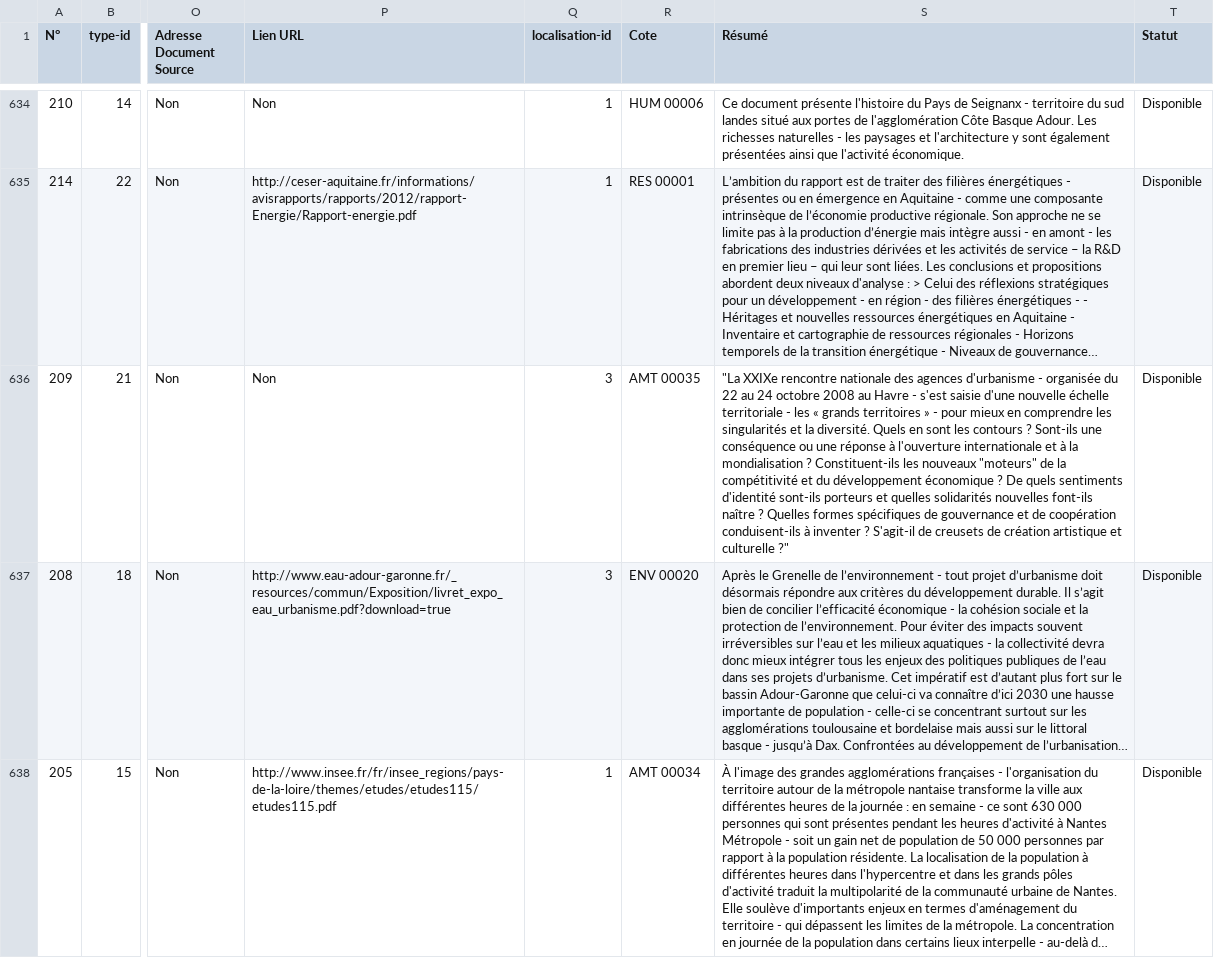
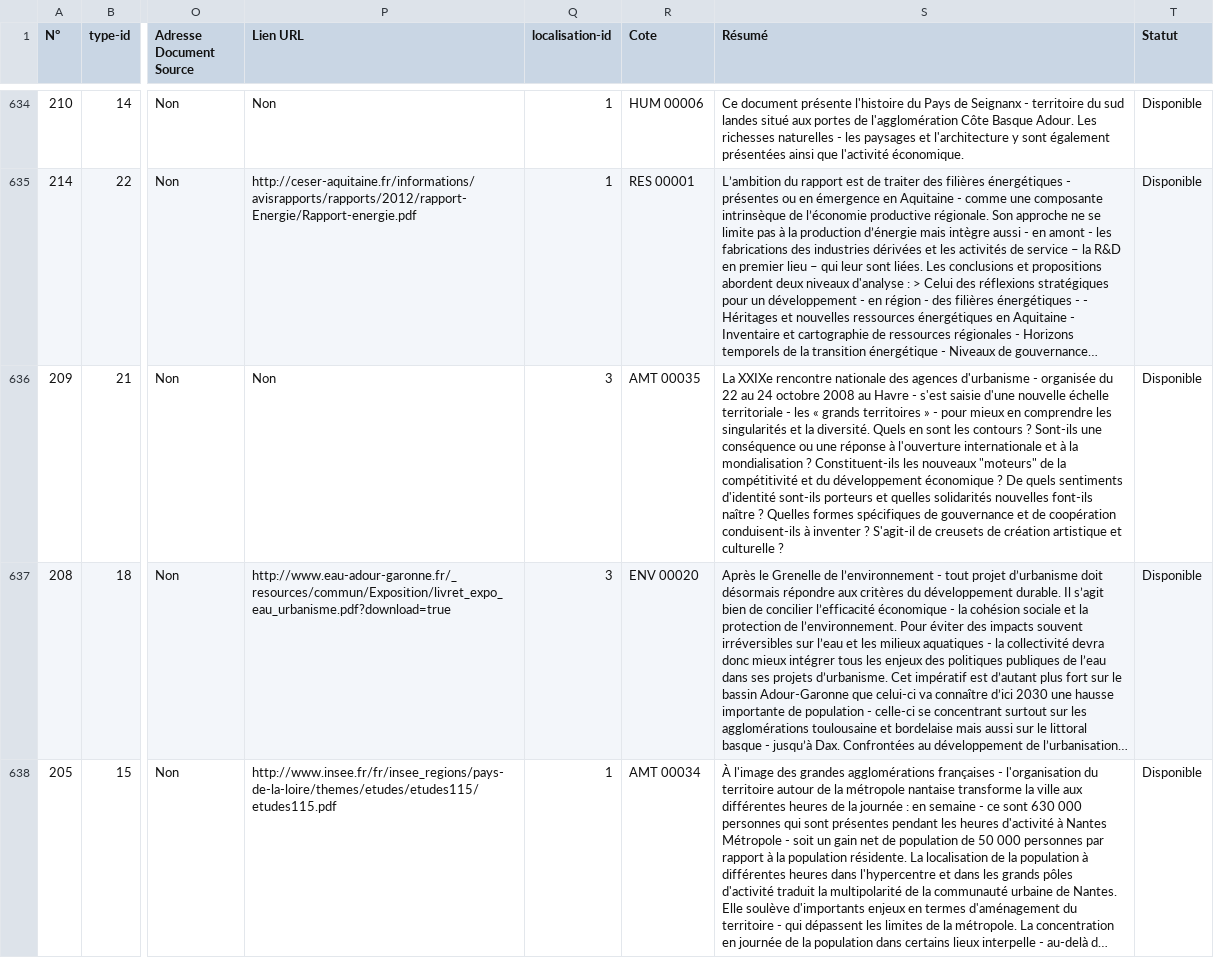
Before and after one commit to WildCodeSchool/BTZ_PHP_2021_03_Biblio, a CSV file: database/publication.csv, drawn as a sheet; only a part is shown, gaps mark what is left out; long unchanged cells end in …; the diff covers the shown part only; the diff names each change by its address in the sheet, - before the commit and + after, or states it on an @@ line.

```diff
--- a/database/publication.csv
+++ b/database/publication.csv
-S636 (Résumé): "La XXIXe rencontre nationale des agences d'urbanisme - organisée du 22 au 24 octobre 2008 au Havre - s'est saisie d'une nouvelle échelle territoriale - les « grands territoires » - pour mieux en comprendre les singularités et la diversité. Quels en sont les contours ? Sont-ils une conséquence ou une réponse à l'ouverture internationale et à la mondialisation ? Constituent-ils les nouveaux "moteurs" de la compétitivité et du développement économique ? De quels sentiments d'identité sont-ils porteurs et quelles solidarités nouvelles font-ils naître ? Quelles formes spécifiques de gouvernance et de coopération conduisent-ils à inventer ? S'agit-il de creusets de création artistique et culturelle ?"
+S636 (Résumé): La XXIXe rencontre nationale des agences d'urbanisme - organisée du 22 au 24 octobre 2008 au Havre - s'est saisie d'une nouvelle échelle territoriale - les « grands territoires » - pour mieux en comprendre les singularités et la diversité. Quels en sont les contours ? Sont-ils une conséquence ou une réponse à l'ouverture internationale et à la mondialisation ? Constituent-ils les nouveaux "moteurs" de la compétitivité et du développement économique ? De quels sentiments d'identité sont-ils porteurs et quelles solidarités nouvelles font-ils naître ? Quelles formes spécifiques de gouvernance et de coopération conduisent-ils à inventer ? S'agit-il de creusets de création artistique et culturelle ?
```
Also changed, not shown: 12 edited cells elsewhere in this file, database/notice.csv.
